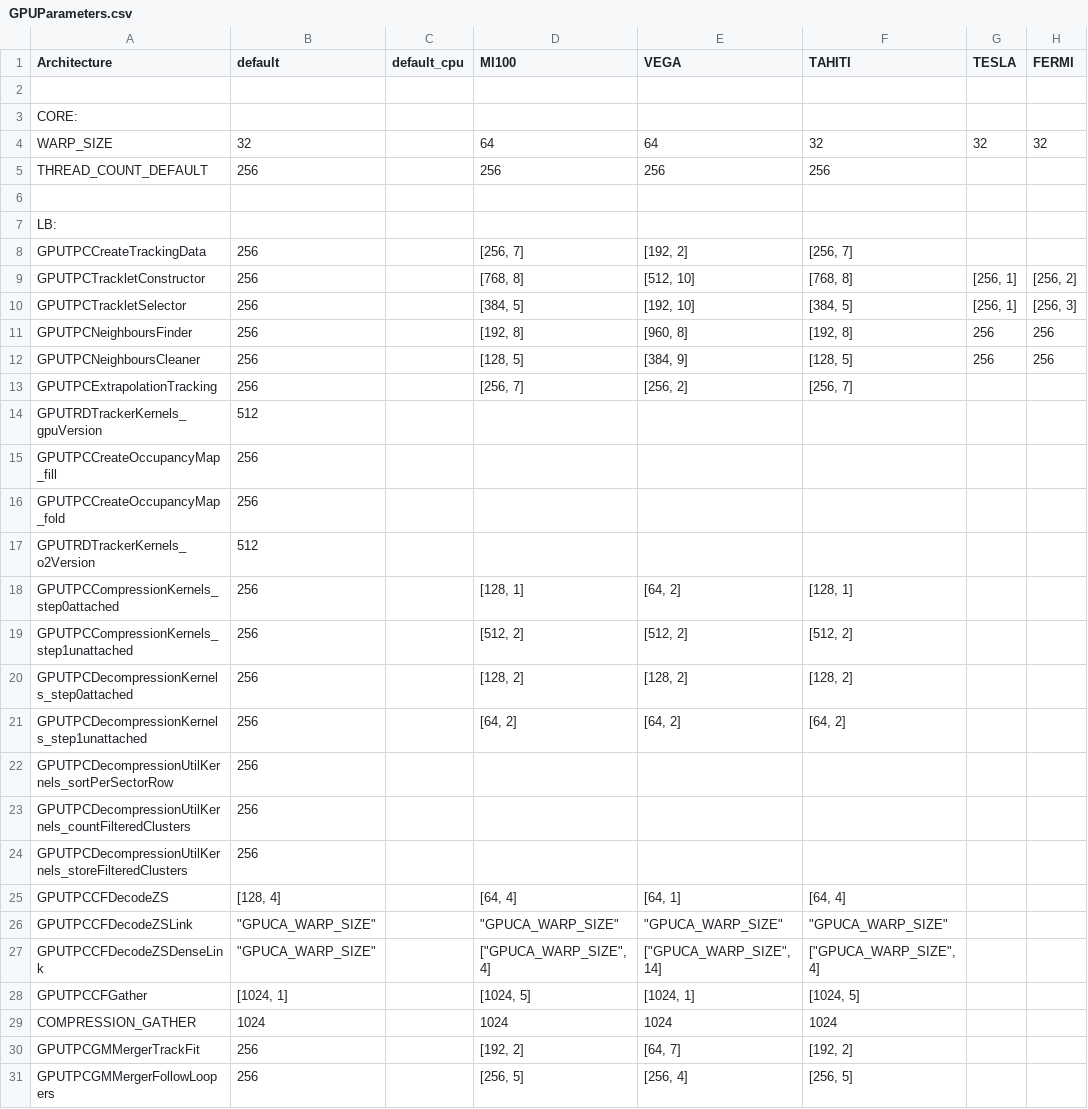
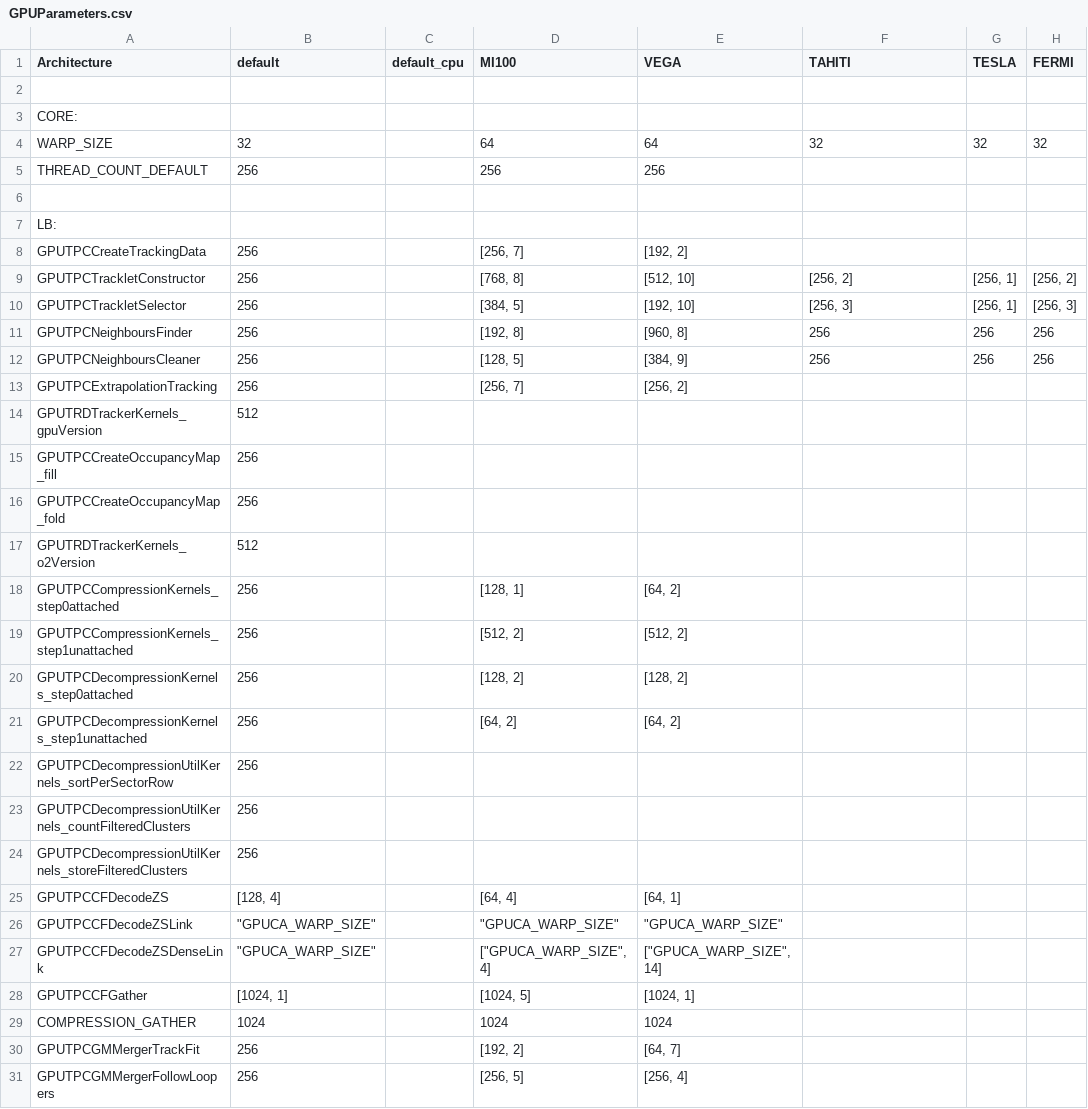
Before and after one commit to cern-nextgen/AliceO2, a CSV file: GPU/GPUTracking/Definitions/Parameters/GPUParameters.csv, drawn as a sheet; only a part is shown; the diff covers the shown part only; the diff names each change by its address in the sheet, - before the commit and + after, or states it on an @@ line.

```diff
--- a/GPU/GPUTracking/Definitions/Parameters/GPUParameters.csv
+++ b/GPU/GPUTracking/Definitions/Parameters/GPUParameters.csv
-F5 (TAHITI): 256
+F5 (TAHITI): (empty)
-F8 (TAHITI): [256, 7]
+F8 (TAHITI): (empty)
-F9 (TAHITI): [768, 8]
+F9 (TAHITI): [256, 2]
-F10 (TAHITI): [384, 5]
+F10 (TAHITI): [256, 3]
-F11 (TAHITI): [192, 8]
+F11 (TAHITI): 256
-F12 (TAHITI): [128, 5]
+F12 (TAHITI): 256
-F13 (TAHITI): [256, 7]
+F13 (TAHITI): (empty)
-F18 (TAHITI): [128, 1]
+F18 (TAHITI): (empty)
-F19 (TAHITI): [512, 2]
+F19 (TAHITI): (empty)
-F20 (TAHITI): [128, 2]
+F20 (TAHITI): (empty)
-F21 (TAHITI): [64, 2]
+F21 (TAHITI): (empty)
-F25 (TAHITI): [64, 4]
+F25 (TAHITI): (empty)
-F26 (TAHITI): "GPUCA_WARP_SIZE"
+F26 (TAHITI): (empty)
-F27 (TAHITI): ["GPUCA_WARP_SIZE", 4]
+F27 (TAHITI): (empty)
-F28 (TAHITI): [1024, 5]
+F28 (TAHITI): (empty)
-F29 (TAHITI): 1024
+F29 (TAHITI): (empty)
-F30 (TAHITI): [192, 2]
+F30 (TAHITI): (empty)
-F31 (TAHITI): [256, 5]
+F31 (TAHITI): (empty)
```
Also changed, not shown: 45 edited cells elsewhere in this file, 1 other file.
